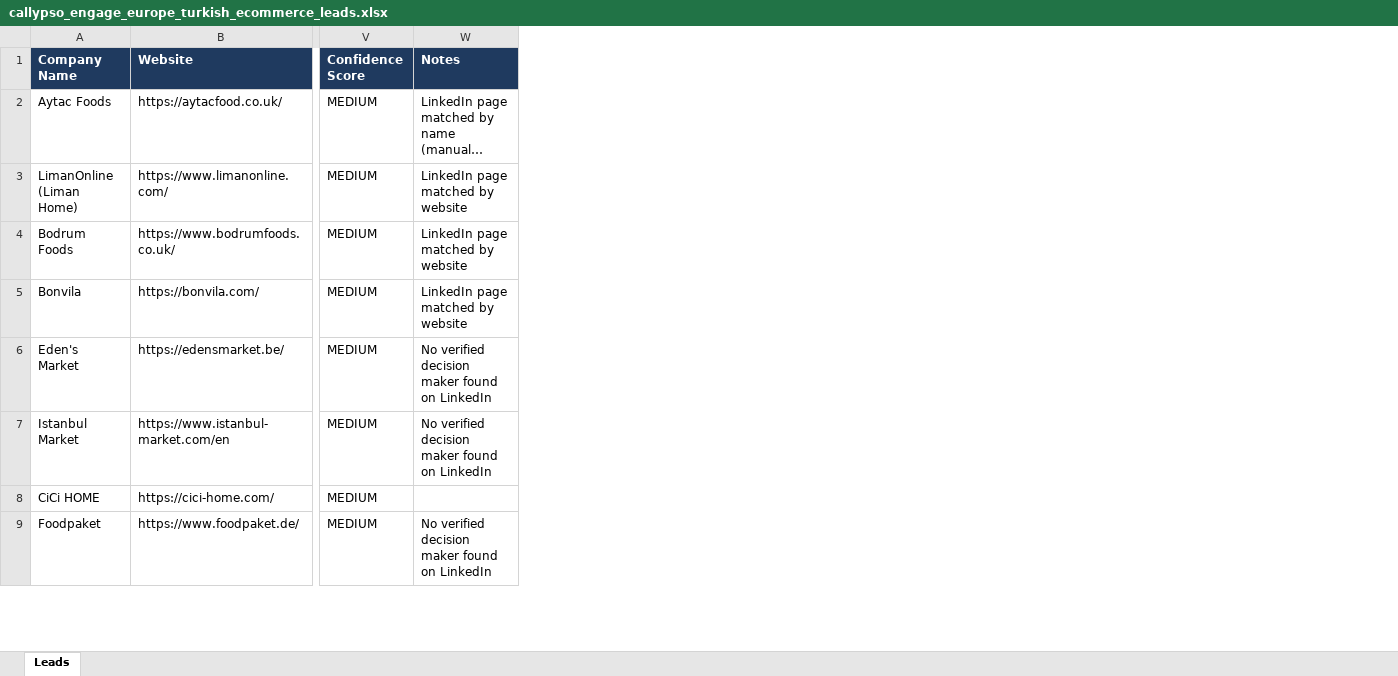
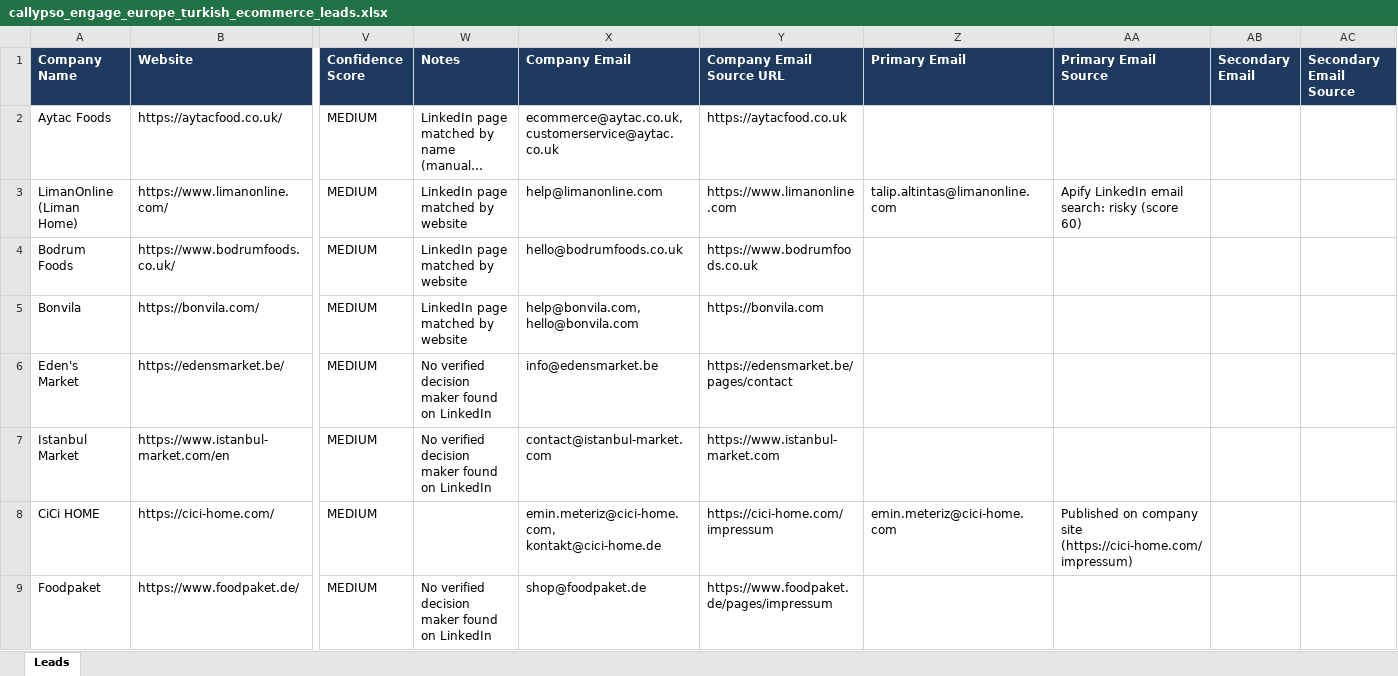
Before and after one commit to furkanalumert1-self/analiz, an Excel workbook: reports/callypso_engage_europe_turkish_ecommerce_leads.xlsx, sheet Leads, drawn as a sheet; only a part is shown, gaps mark what is left out; long unchanged cells end in …; values as stored, in another font and other column widths than the file's, no borders; the diff names each change by its address in the sheet, - before the commit and + after, or states it on an @@ line.

```diff
--- a/reports/callypso_engage_europe_turkish_ecommerce_leads.xlsx (sheet Leads)
+++ b/reports/callypso_engage_europe_turkish_ecommerce_leads.xlsx (sheet Leads)
+column X (Company Email), rows 2-9: ecommerce@aytac.co.uk, customerservice@aytac.co.uk | help@limanonline.com | hello@bodrumfoods.co.uk | help@bonvila.com, hello@bonvila.com | info@edensmarket.be | contact@istanbul-market.com | emin.meteriz@cici-home.com, kontakt@cici-home.de | shop@foodpaket.de
+column Y (Company Email Source URL), rows 2-9: https://aytacfood.co.uk | https://www.limanonline.com | https://www.bodrumfoods.co.uk | https://bonvila.com | https://edensmarket.be/pages/contact | https://www.istanbul-market.com | https://cici-home.com/impressum | https://www.foodpaket.de/pages/impressum
+column Z (Primary Email), rows 3-8: talip.altintas@limanonline.com |  |  |  |  | emin.meteriz@cici-home.com
+column AA (Primary Email Source), rows 3-8: Apify LinkedIn email search: risky (score 60) |  |  |  |  | Published on company site (https://cici-home.com/impressum)
+column AB (Secondary Email), empty
+column AC (Secondary Email Source), empty
```
Also changed, not shown: reports/needs_manual_review.xlsx, 8 other files.
